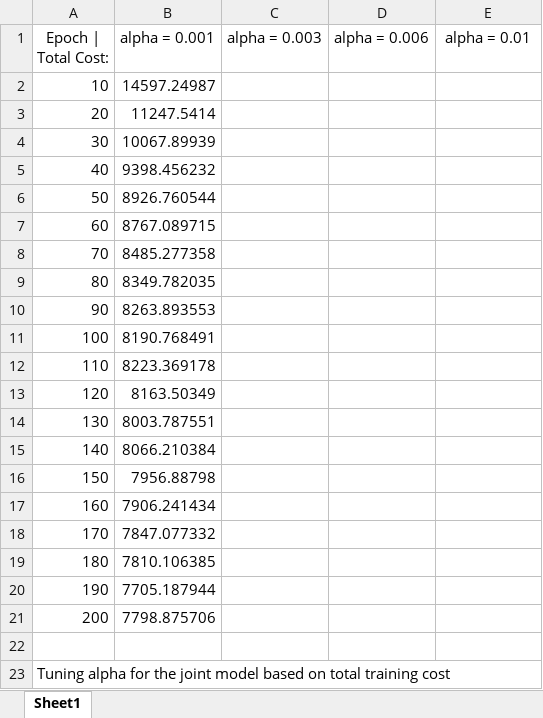
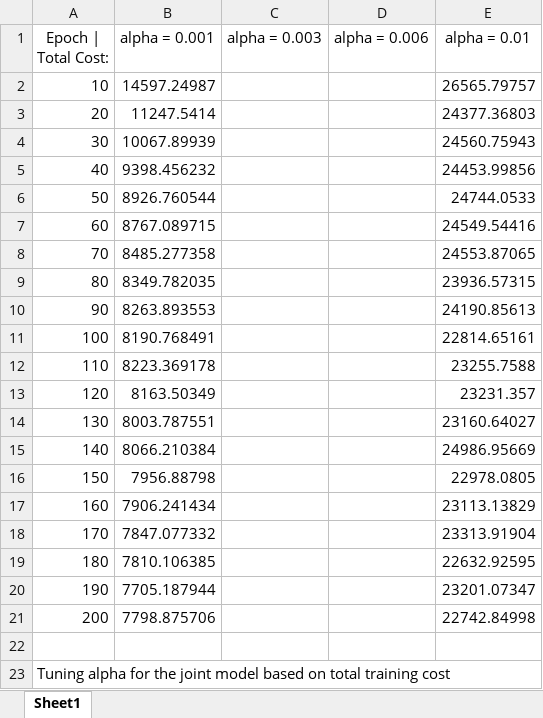
Before and after one commit to yiranwang/memn2n, an Excel workbook: tuning/alpha_tuning_joint.xlsx, sheet Sheet1, drawn as a sheet; values as stored, in another font and other column widths than the file's, no borders; charts and pictures not drawn; the diff names each change by its address in the sheet, - before the commit and + after, or states it on an @@ line.

Commit message:
Results for alpha = 0.01 -- not very good for the joint model

```diff
--- a/tuning/alpha_tuning_joint.xlsx (sheet Sheet1)
+++ b/tuning/alpha_tuning_joint.xlsx (sheet Sheet1)
-E2 (alpha = 0.01): (empty)
+E2 (alpha = 0.01): 26565.79757
-E3 (alpha = 0.01): (empty)
+E3 (alpha = 0.01): 24377.36803
-E4 (alpha = 0.01): (empty)
+E4 (alpha = 0.01): 24560.75943
-E5 (alpha = 0.01): (empty)
+E5 (alpha = 0.01): 24453.99856
-E6 (alpha = 0.01): (empty)
+E6 (alpha = 0.01): 24744.0533
-E7 (alpha = 0.01): (empty)
+E7 (alpha = 0.01): 24549.54416
-E8 (alpha = 0.01): (empty)
+E8 (alpha = 0.01): 24553.87065
-E9 (alpha = 0.01): (empty)
+E9 (alpha = 0.01): 23936.57315
-E10 (alpha = 0.01): (empty)
+E10 (alpha = 0.01): 24190.85613
-E11 (alpha = 0.01): (empty)
+E11 (alpha = 0.01): 22814.65161
-E12 (alpha = 0.01): (empty)
+E12 (alpha = 0.01): 23255.7588
-E13 (alpha = 0.01): (empty)
+E13 (alpha = 0.01): 23231.357
-E14 (alpha = 0.01): (empty)
+E14 (alpha = 0.01): 23160.64027
-E15 (alpha = 0.01): (empty)
+E15 (alpha = 0.01): 24986.95669
-E16 (alpha = 0.01): (empty)
+E16 (alpha = 0.01): 22978.0805
-E17 (alpha = 0.01): (empty)
+E17 (alpha = 0.01): 23113.13829
-E18 (alpha = 0.01): (empty)
+E18 (alpha = 0.01): 23313.91904
-E19 (alpha = 0.01): (empty)
+E19 (alpha = 0.01): 22632.92595
-E20 (alpha = 0.01): (empty)
+E20 (alpha = 0.01): 23201.07347
-E21 (alpha = 0.01): (empty)
+E21 (alpha = 0.01): 22742.84998
```
Also changed, not shown: charts or pictures.
